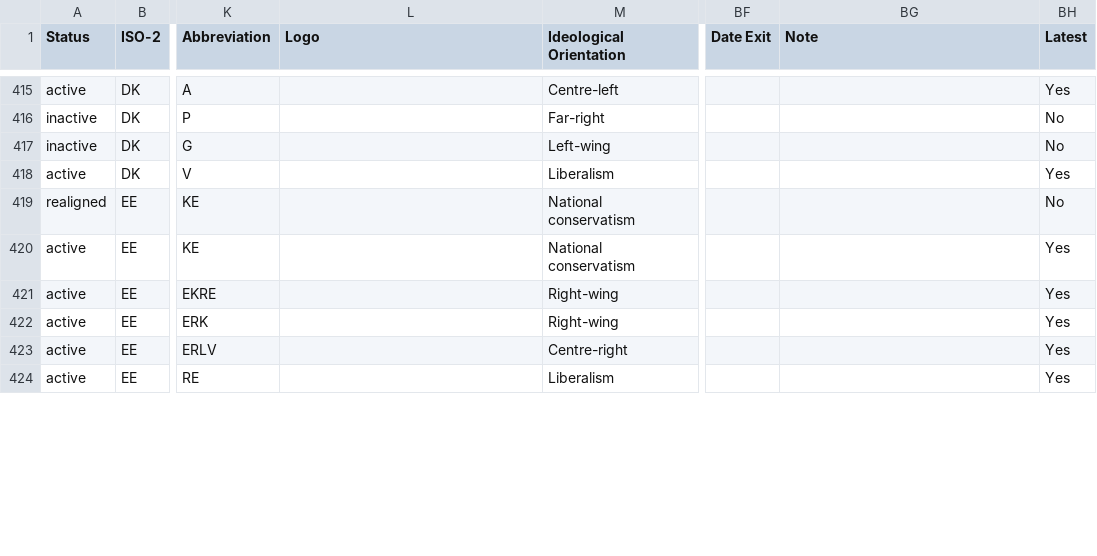
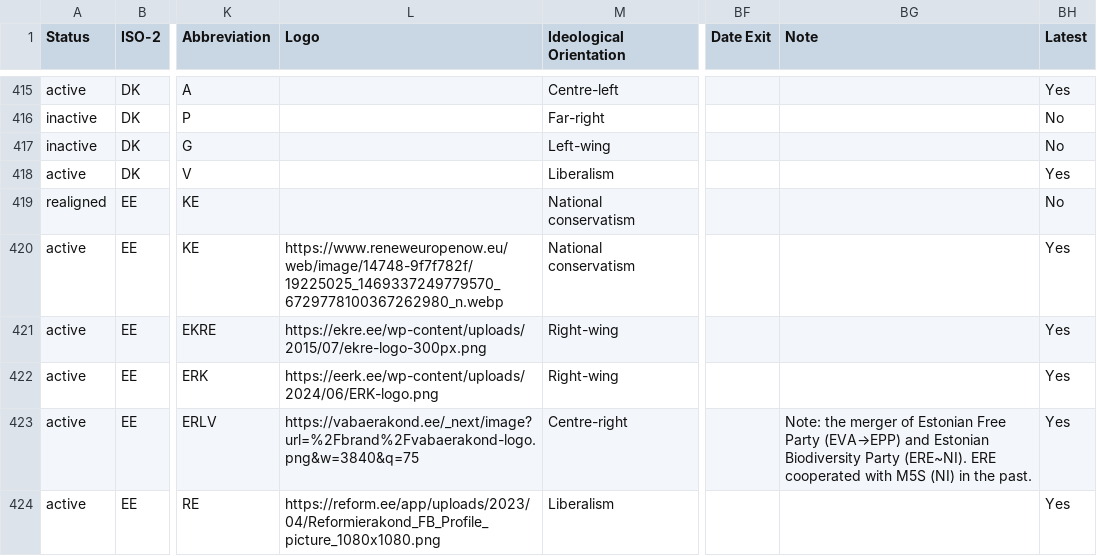
Before and after one commit to Europe-Elects/party-timelines, a TSV file: data/latest.tsv, drawn as a sheet; only a part is shown, gaps mark what is left out; the diff covers the shown part only; the diff names each change by its address in the sheet, - before the commit and + after, or states it on an @@ line.

```diff
--- a/data/latest.tsv
+++ b/data/latest.tsv
-L420 (Logo): (empty)
+L420 (Logo): https://www.reneweuropenow.eu/web/image/14748-9f7f782f/19225025_1469337249779570_6729778100367262980_n.webp
-L421 (Logo): (empty)
+L421 (Logo): https://ekre.ee/wp-content/uploads/2015/07/ekre-logo-300px.png
-L422 (Logo): (empty)
+L422 (Logo): https://eerk.ee/wp-content/uploads/2024/06/ERK-logo.png
-L423 (Logo): (empty)
+L423 (Logo): https://vabaerakond.ee/_next/image?url=%2Fbrand%2Fvabaerakond-logo.png&w=3840&q=75
-BG423 (Note): (empty)
+BG423 (Note): Note: the merger of Estonian Free Party (EVA→EPP) and Estonian Biodiversity Party (ERE~NI). ERE cooperated with M5S (NI) in the past.
-L424 (Logo): (empty)
+L424 (Logo): https://reform.ee/app/uploads/2023/04/Reformierakond_FB_Profile_picture_1080x1080.png
```
Also changed, not shown: 31 edited cells elsewhere in this file.
